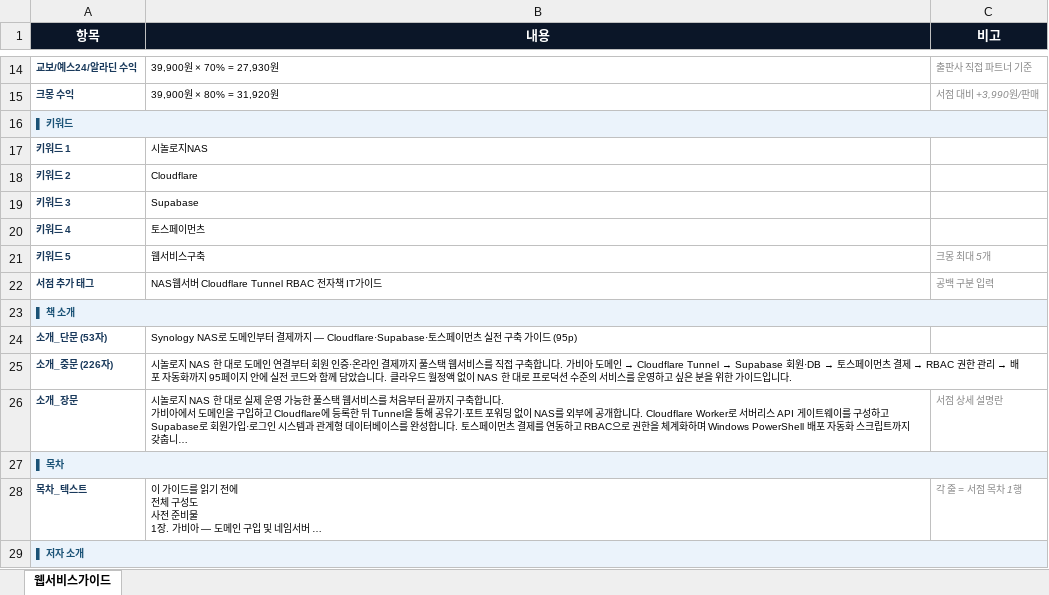
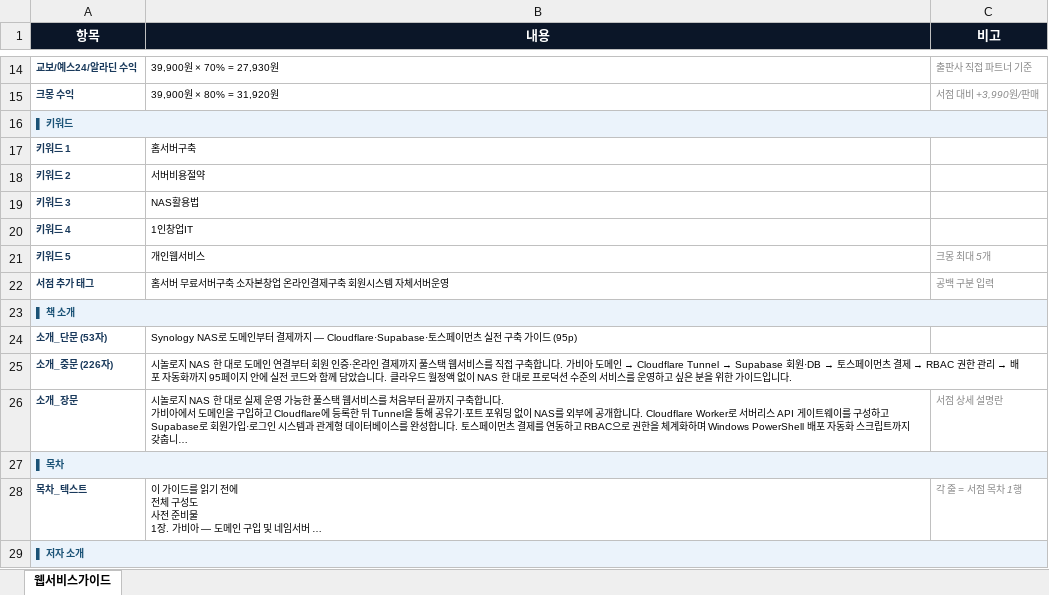
Before and after one commit to worksfree/wf, an Excel workbook: 30.publish/서점등록/서점등록_등록콘텐츠_웹서비스가이드.xlsx, sheet 웹서비스가이드, drawn as a sheet; only a part is shown, gaps mark what is left out; long unchanged cells end in …; values as stored, in another font and other column widths than the file's, no borders; the diff names each change by its address in the sheet, - before the commit and + after, or states it on an @@ line.

```diff
--- a/30.publish/서점등록/서점등록_등록콘텐츠_웹서비스가이드.xlsx (sheet 웹서비스가이드)
+++ b/30.publish/서점등록/서점등록_등록콘텐츠_웹서비스가이드.xlsx (sheet 웹서비스가이드)
-B17 (내용): 시놀로지NAS
+B17 (내용): 홈서버구축
-B18 (내용): Cloudflare
+B18 (내용): 서버비용절약
-B19 (내용): Supabase
+B19 (내용): NAS활용법
-B20 (내용): 토스페이먼츠
+B20 (내용): 1인창업IT
-B21 (내용): 웹서비스구축
+B21 (내용): 개인웹서비스
-B22 (내용): NAS웹서버 Cloudflare Tunnel RBAC 전자책 IT가이드
+B22 (내용): 홈서버 무료서버구축 소자본창업 온라인결제구축 회원시스템 자체서버운영
```
